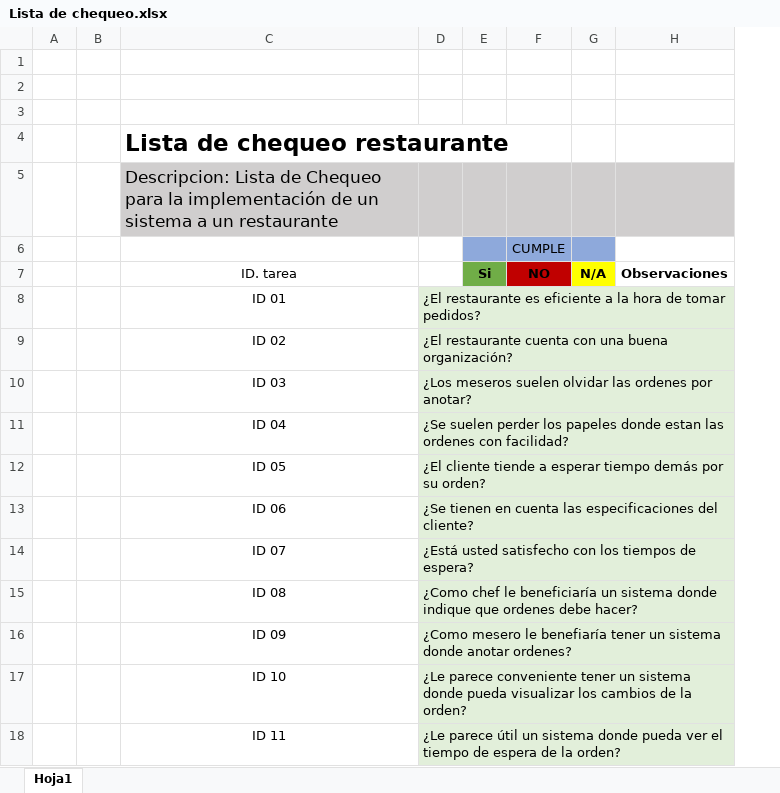
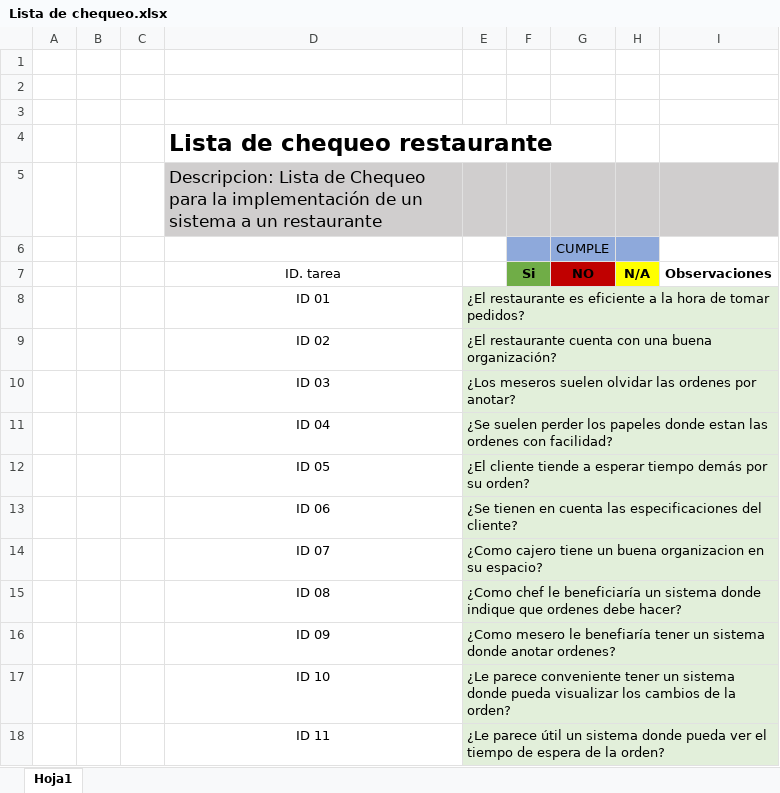
Before and after one commit to Paumis/Orden-Brivs, an Excel workbook: Lista de chequeo.xlsx, sheet Hoja1, drawn as a sheet; values as stored, in another font and other column widths than the file's, no borders; addresses are those after the commit; the diff names each change by its address in the sheet, - before the commit and + after, or states it on an @@ line.

Commit message:
Lista de chequeo version dos

```diff
--- a/Lista de chequeo.xlsx (sheet Hoja1)
+++ b/Lista de chequeo.xlsx (sheet Hoja1)
+column C, empty
-E14: ¿Está usted satisfecho con los tiempos de espera?
+E14: ¿Como cajero tiene un buena organizacion en su espacio?
```
